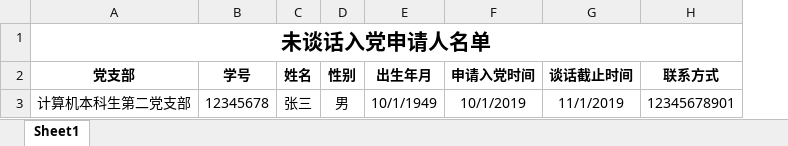
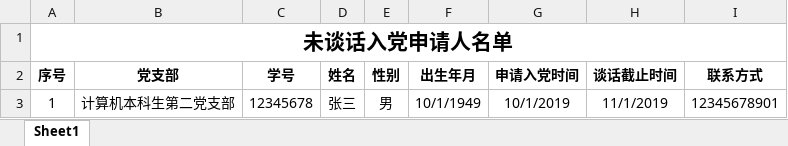
Before and after one commit to laomd-2/partybuilding, an Excel workbook: party/upload/Excel模板/首次组织谈话.xlsx, sheet Sheet1, drawn as a sheet; values as stored, in another font and other column widths than the file's, no borders; removed rows and columns are numbered as before the commit, all else as after; the diff names each change by its address in the sheet, - before the commit and + after, or states it on an @@ line.

```diff
--- a/party/upload/Excel模板/首次组织谈话.xlsx (sheet Sheet1)
+++ b/party/upload/Excel模板/首次组织谈话.xlsx (sheet Sheet1)
+column A (序号), row 1: 未谈话入党申请人名单; row 3: 1
-B1 (党支部): 未谈话入党申请人名单
+B1 (党支部): (empty)
-A1:H1 merged
```
Also changed, not shown: 17 other files.
